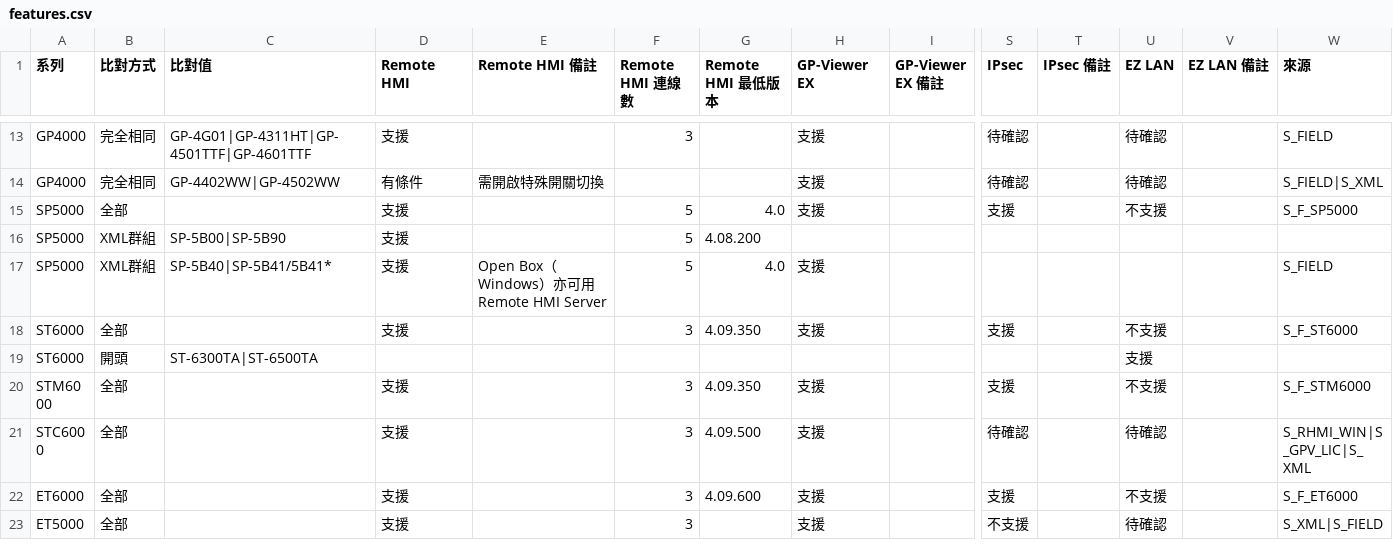
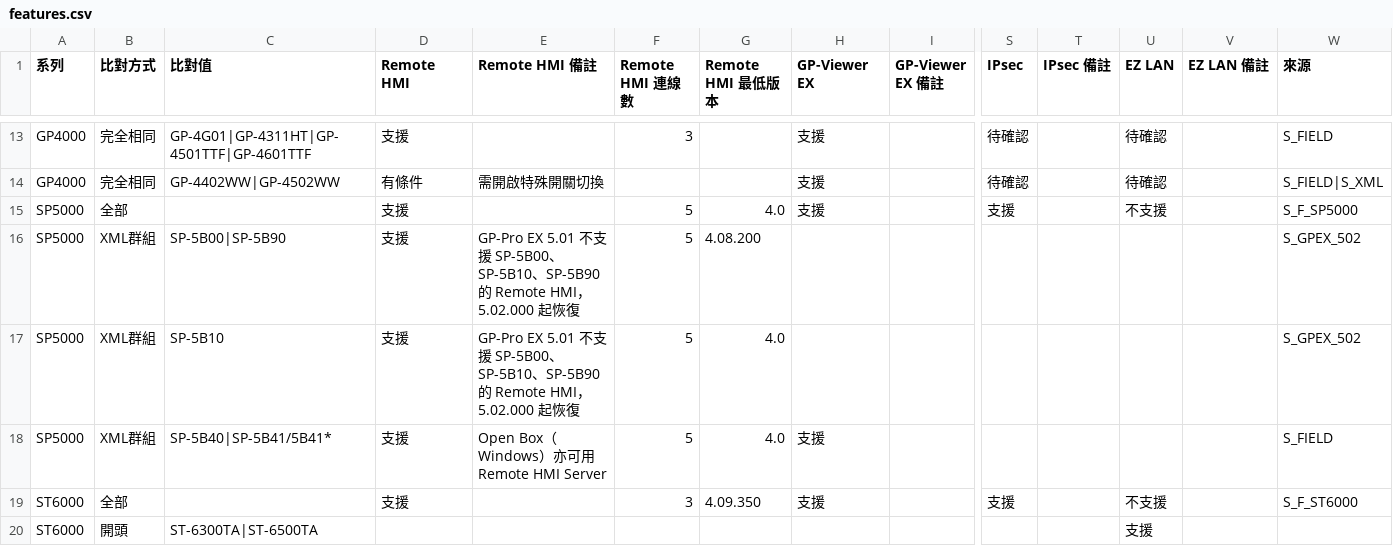
Before and after one commit to kikiqqp/proface-hmi-selector, a CSV file: data/csv/features.csv, drawn as a sheet; only a part is shown, gaps mark what is left out; the shorter side is filled out with more unchanged rows; rows hold the shown columns only; the diff covers the shown part only; the diff names each change by its address in the sheet, - before the commit and + after, or states it on an @@ line.

```diff
--- a/data/csv/features.csv
+++ b/data/csv/features.csv
-E16 (Remote HMI 備註): (empty)
+E16 (Remote HMI 備註): GP-Pro EX 5.01 不支援 SP-5B00、SP-5B10、SP-5B90 的 Remote HMI，5.02.000 起恢復
-W16 (來源): (empty)
+W16 (來源): S_GPEX_502
+row 17: SP5000 | XML群組 | SP-5B10 | 支援 | GP-Pro EX 5.01 不支援 SP-5B00、SP-5B10、SP-5B90 的 Remote HMI，5.02.000 起恢復 | 5 | 4.0 |  |  |  |  |  |  | S_GPEX_502
```
Also changed, not shown: 1 added row and 4 edited cells elsewhere in this file, data/csv/cutouts.csv, data/csv/discon.csv, 3 other files.
